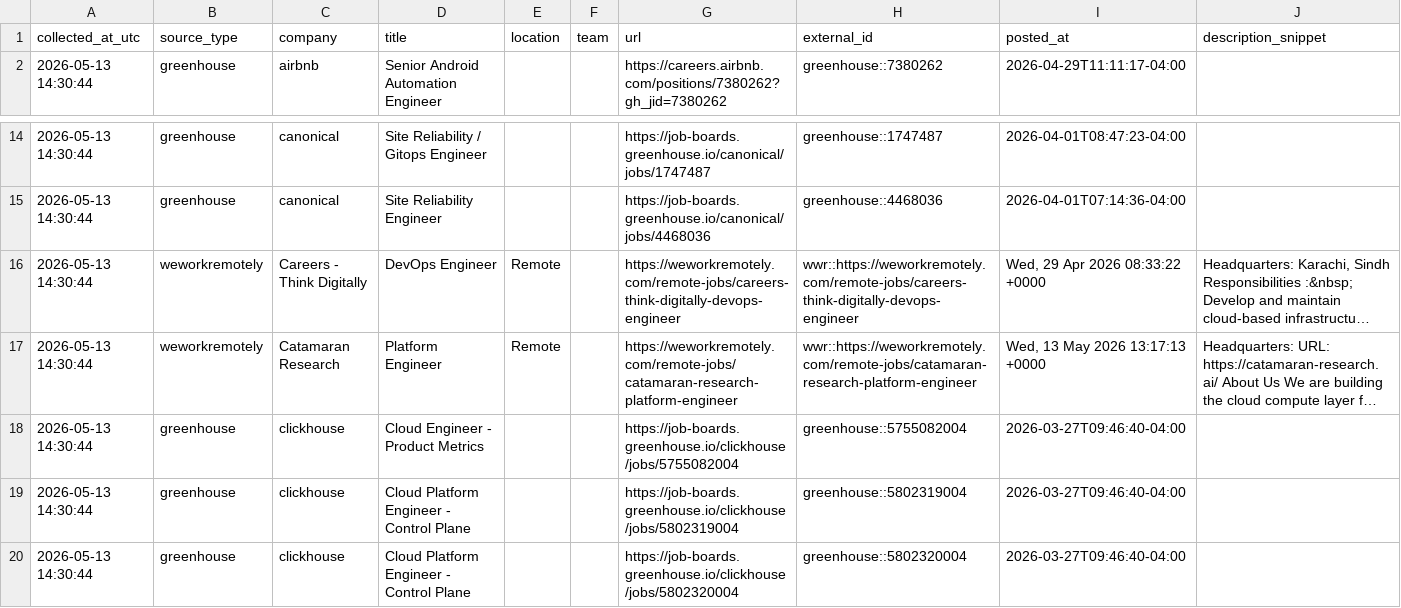
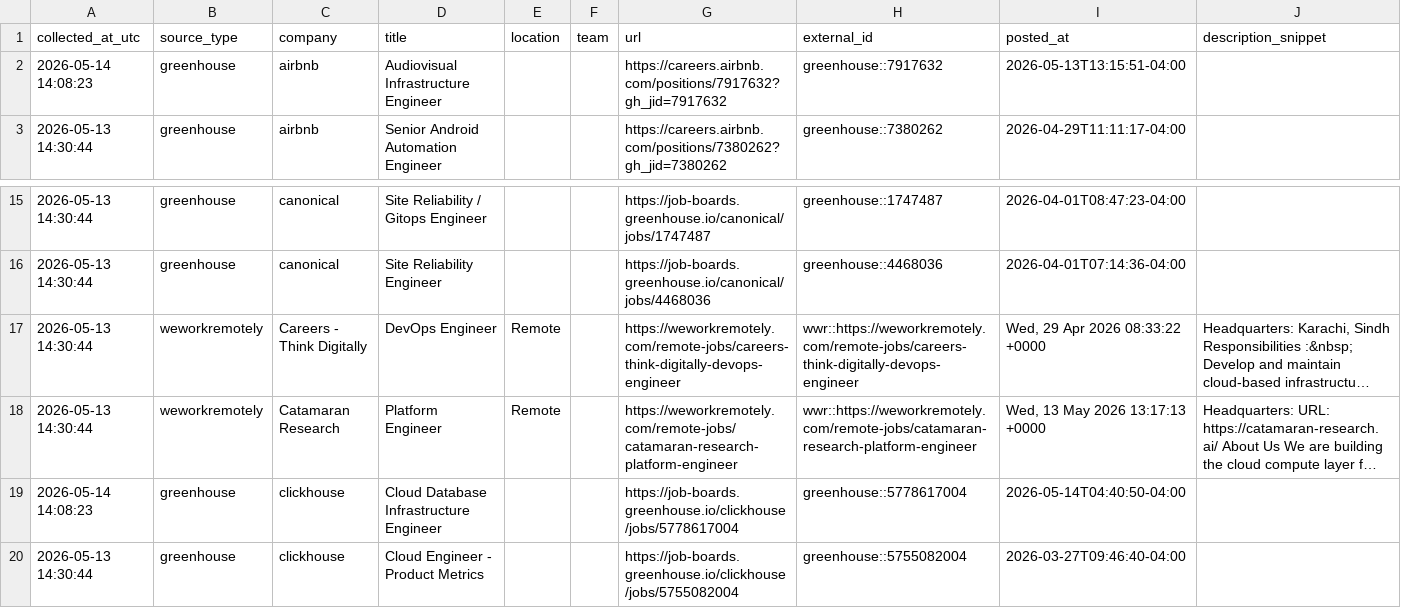
Before and after one commit to marmuzevichv/job-collector, a CSV file: latest_jobs_combined.csv, drawn as a sheet; only a part is shown, gaps mark what is left out; the shorter side is filled out with more unchanged rows; long unchanged cells end in …; the diff names each change by its address in the sheet, - before the commit and + after, or states it on an @@ line.

```diff
--- a/latest_jobs_combined.csv
+++ b/latest_jobs_combined.csv
+row 2: 2026-05-14 14:08:23 | greenhouse | airbnb | Audiovisual Infrastructure Engineer |  |  | https://careers.airbnb.com/positions/7917632?gh_jid=7917632 | greenhouse::7917632 | 2026-05-13T13:15:51-04:00
+row 19: 2026-05-14 14:08:23 | greenhouse | clickhouse | Cloud Database Infrastructure Engineer |  |  | https://job-boards.greenhouse.io/clickhouse/jobs/5778617004 | greenhouse::5778617004 | 2026-05-14T04:40:50-04:00
```
Also changed, not shown: 1 other file.
